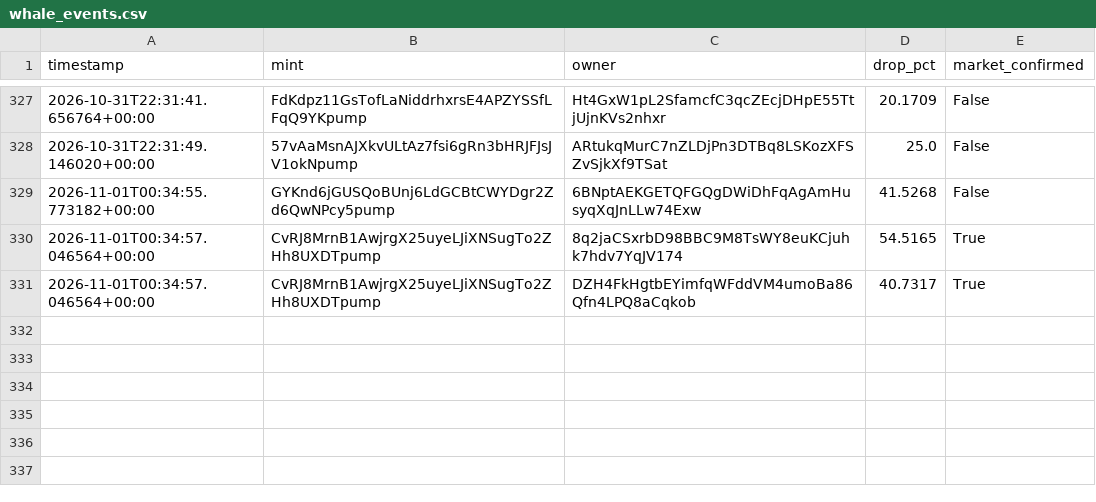
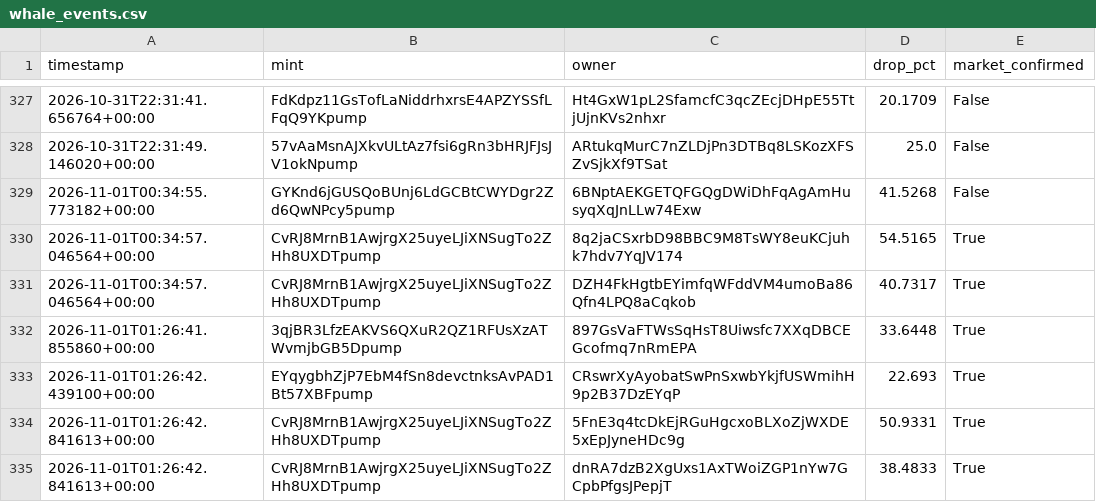
Before and after one commit to amincanani1985-web/meme-scanner-bot, a CSV file: whale_events.csv, drawn as a sheet; only a part is shown, gaps mark what is left out; the diff names each change by its address in the sheet, - before the commit and + after, or states it on an @@ line.

```diff
--- a/whale_events.csv
+++ b/whale_events.csv
+row 332: 2026-11-01T01:26:41.855860+00:00 | 3qjBR3LfzEAKVS6QXuR2QZ1RFUsXzATWvmjbGB5Dpump | 897GsVaFTWsSqHsT8Uiwsfc7XXqDBCEGcofmq7nRmEPA | 33.6448 | True
+row 333: 2026-11-01T01:26:42.439100+00:00 | EYqygbhZjP7EbM4fSn8devctnksAvPAD1Bt57XBFpump | CRswrXyAyobatSwPnSxwbYkjfUSWmihH9p2B37DzEYqP | 22.693 | True
+row 334: 2026-11-01T01:26:42.841613+00:00 | CvRJ8MrnB1AwjrgX25uyeLJiXNSugTo2ZHh8UXDTpump | 5FnE3q4tcDkEjRGuHgcxoBLXoZjWXDE5xEpJyneHDc9g | 50.9331 | True
+row 335: 2026-11-01T01:26:42.841613+00:00 | CvRJ8MrnB1AwjrgX25uyeLJiXNSugTo2ZHh8UXDTpump | dnRA7dzB2XgUxs1AxTWoiZGP1nYw7GCpbPfgsJPepjT | 38.4833 | True
```
Also changed, not shown: paper_account/shadow_observations.csv, 10 other files.
